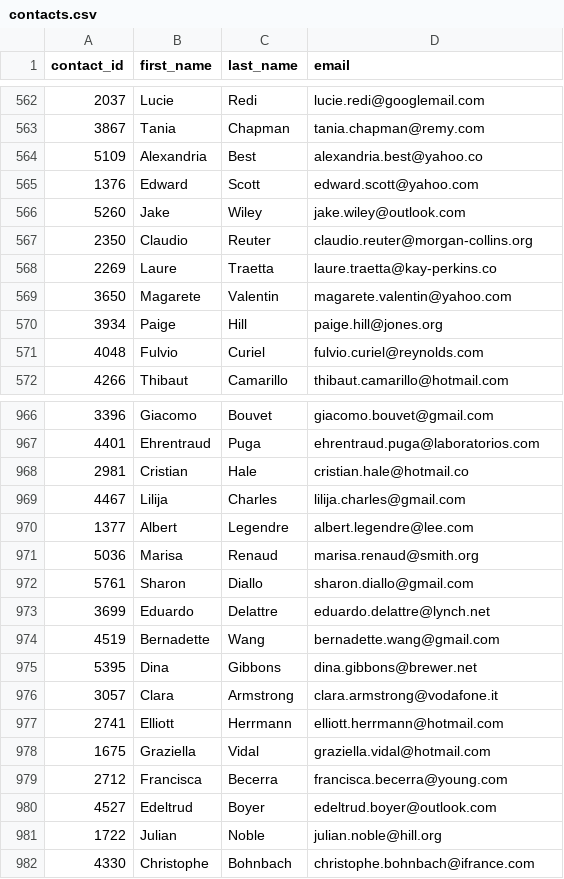
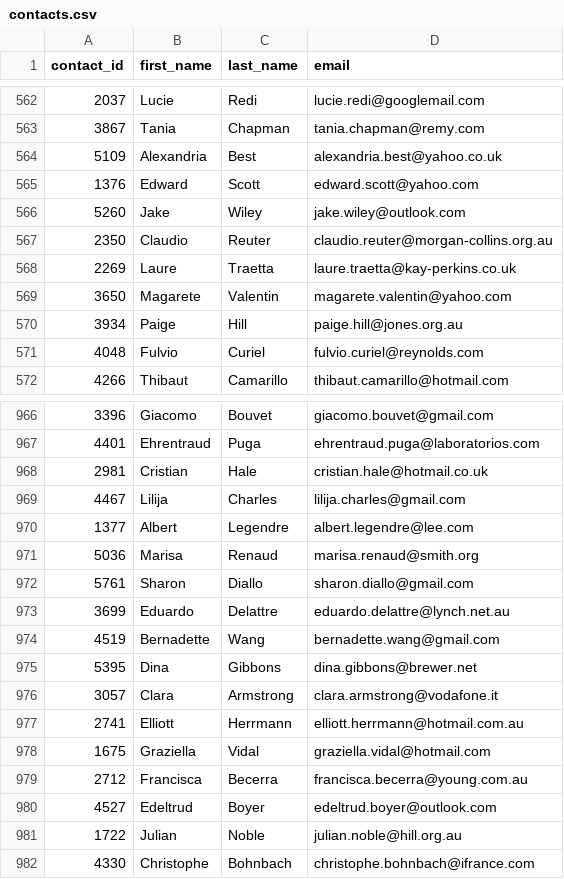
Before and after one commit to diego-lazaro/Crowdfunding_ETL, a CSV file: Resources/contacts.csv, drawn as a sheet; only a part is shown, gaps mark what is left out; the diff covers the shown part only.

```diff
--- a/Resources/contacts.csv
+++ b/Resources/contacts.csv
@@ -563,9 +563,9 @@ contact_id,first_name,last_name,email
 3867,Tania,Chapman,tania.chapman@remy.com
-5109,Alexandria,Best,alexandria.best@yahoo.co
+5109,Alexandria,Best,alexandria.best@yahoo.co.uk
 1376,Edward,Scott,edward.scott@yahoo.com
 5260,Jake,Wiley,jake.wiley@outlook.com
-2350,Claudio,Reuter,claudio.reuter@morgan-collins.org
-2269,Laure,Traetta,laure.traetta@kay-perkins.co
+2350,Claudio,Reuter,claudio.reuter@morgan-collins.org.au
+2269,Laure,Traetta,laure.traetta@kay-perkins.co.uk
 3650,Magarete,Valentin,magarete.valentin@yahoo.com
-3934,Paige,Hill,paige.hill@jones.org
+3934,Paige,Hill,paige.hill@jones.org.au
 4048,Fulvio,Curiel,fulvio.curiel@reynolds.com
@@ -967,3 +967,3 @@ contact_id,first_name,last_name,email
 4401,Ehrentraud,Puga,ehrentraud.puga@laboratorios.com
-2981,Cristian,Hale,cristian.hale@hotmail.co
+2981,Cristian,Hale,cristian.hale@hotmail.co.uk
 4467,Lilija,Charles,lilija.charles@gmail.com
@@ -972,3 +972,3 @@ contact_id,first_name,last_name,email
 5761,Sharon,Diallo,sharon.diallo@gmail.com
-3699,Eduardo,Delattre,eduardo.delattre@lynch.net
+3699,Eduardo,Delattre,eduardo.delattre@lynch.net.au
 4519,Bernadette,Wang,bernadette.wang@gmail.com
@@ -976,7 +976,7 @@ contact_id,first_name,last_name,email
 3057,Clara,Armstrong,clara.armstrong@vodafone.it
-2741,Elliott,Herrmann,elliott.herrmann@hotmail.com
+2741,Elliott,Herrmann,elliott.herrmann@hotmail.com.au
 1675,Graziella,Vidal,graziella.vidal@hotmail.com
-2712,Francisca,Becerra,francisca.becerra@young.com
+2712,Francisca,Becerra,francisca.becerra@young.com.au
 4527,Edeltrud,Boyer,edeltrud.boyer@outlook.com
-1722,Julian,Noble,julian.noble@hill.org
+1722,Julian,Noble,julian.noble@hill.org.au
 4330,Christophe,Bohnbach,christophe.bohnbach@ifrance.com
```
Also changed, not shown: 85 edited cells elsewhere in this file, 1 other file.
